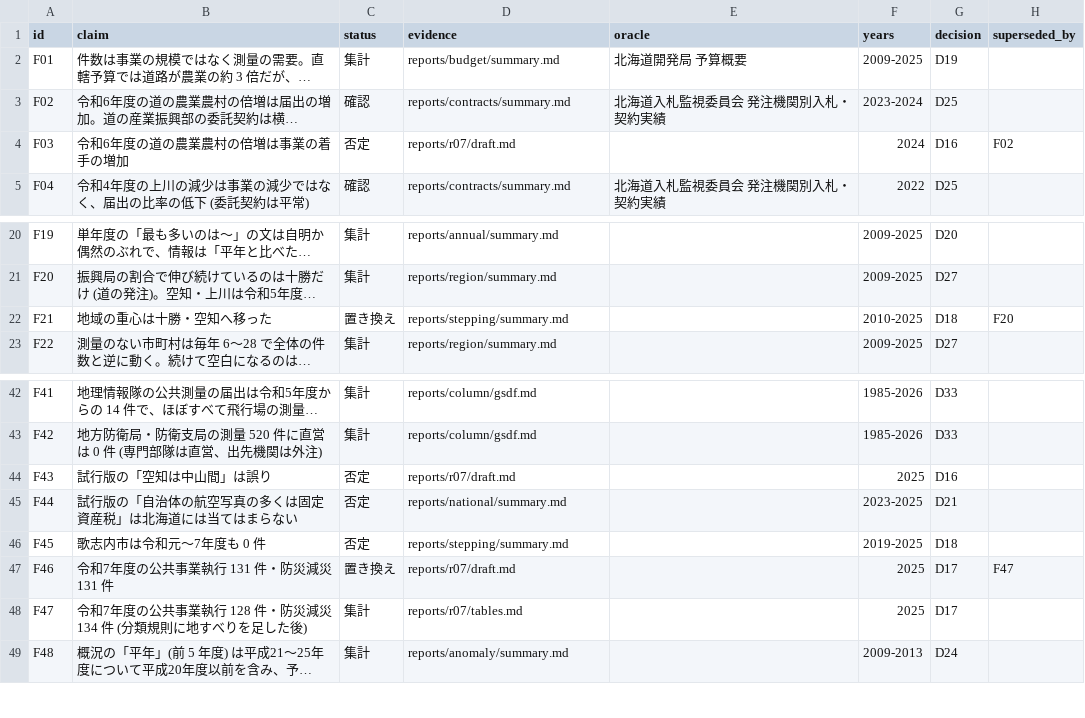
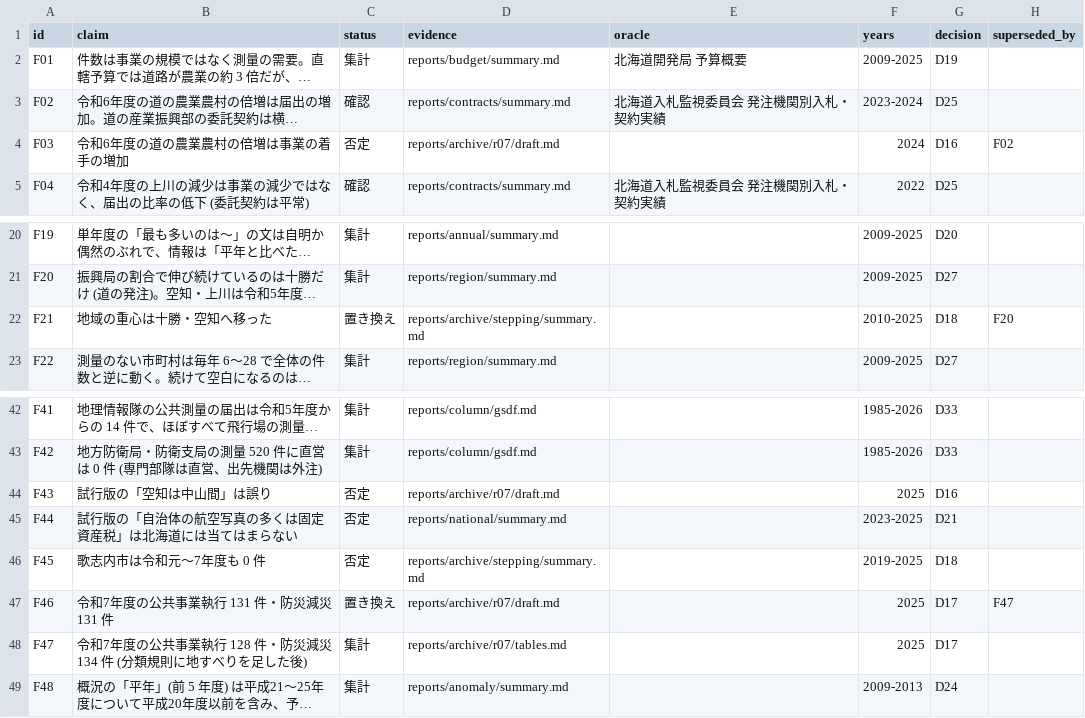
Before and after one commit to dwg7/do-survey, a CSV file: reports/findings.csv, drawn as a sheet; only a part is shown, gaps mark what is left out; long unchanged cells end in …; the diff names each change by its address in the sheet, - before the commit and + after, or states it on an @@ line.

```diff
--- a/reports/findings.csv
+++ b/reports/findings.csv
-D4 (evidence): reports/r07/draft.md
+D4 (evidence): reports/archive/r07/draft.md
-D22 (evidence): reports/stepping/summary.md
+D22 (evidence): reports/archive/stepping/summary.md
-D44 (evidence): reports/r07/draft.md
+D44 (evidence): reports/archive/r07/draft.md
-D46 (evidence): reports/stepping/summary.md
+D46 (evidence): reports/archive/stepping/summary.md
-D47 (evidence): reports/r07/draft.md
+D47 (evidence): reports/archive/r07/draft.md
-D48 (evidence): reports/r07/tables.md
+D48 (evidence): reports/archive/r07/tables.md
```
Also changed, not shown: reports/anomaly/checks.csv, reports/budget/checks.csv, 24 other files.
